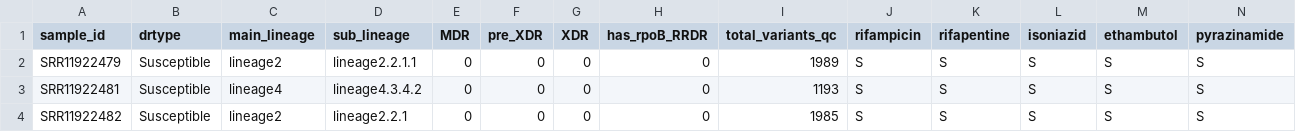
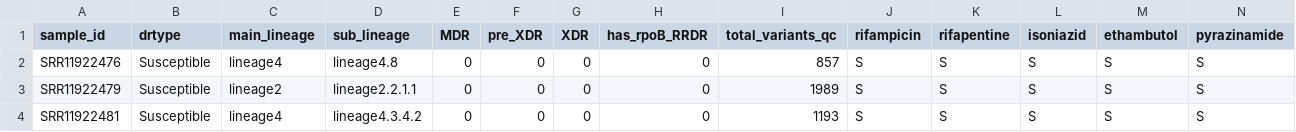
Before and after one commit to sukhjot-spec/tb_amr_variant_calling, a CSV file: ml_outputs/step1_dataset/y_labels.csv, drawn as a sheet; only a part is shown; the shorter side is filled out with more unchanged rows; rows hold the shown columns only; the diff names each change by its address in the sheet, - before the commit and + after, or states it on an @@ line.

```diff
--- a/ml_outputs/step1_dataset/y_labels.csv
+++ b/ml_outputs/step1_dataset/y_labels.csv
+row 2: SRR11922476 | Susceptible | lineage4 | lineage4.8 | 0 | 0 | 0 | 0 | 857 | S | S | S | S | S
```
Also changed, not shown: 3 other files.
